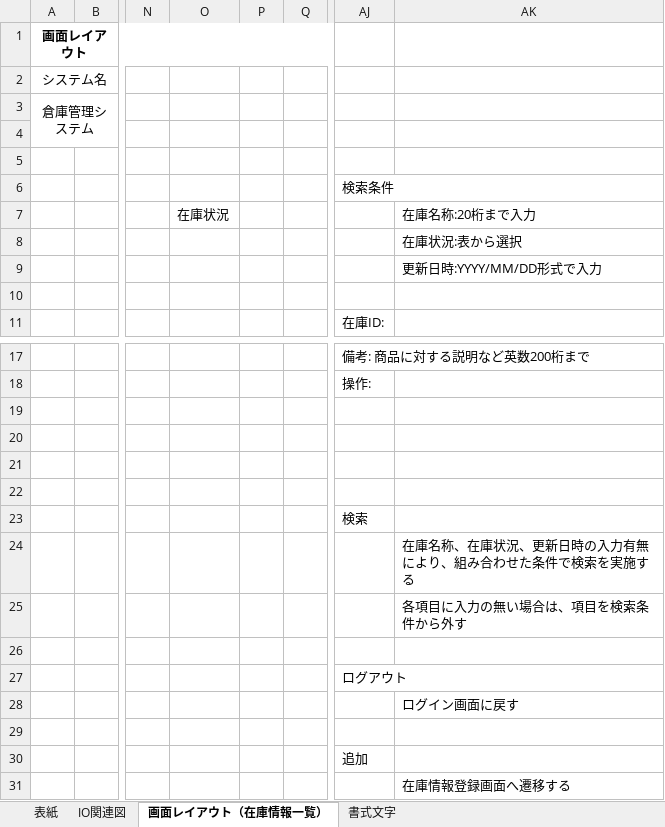
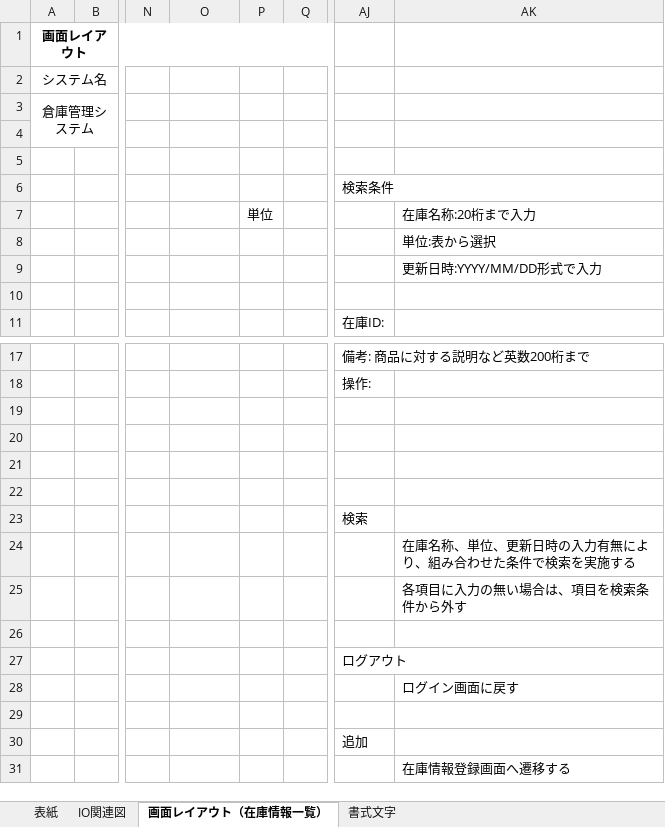
Before and after one commit to nts-ed/2023-05, an Excel workbook: 2023-05/202305/01_基本設計書/03_外部レビュー/【倉庫】基本設計書(在庫情報一覧)張卓群.xlsx, sheet 画面レイアウト（在庫情報一覧）, drawn as a sheet; only a part is shown, gaps mark what is left out; values as stored, in another font and other column widths than the file's, no borders; charts and pictures not drawn; the diff names each change by its address in the sheet, - before the commit and + after, or states it on an @@ line.

Commit message:
Update 【倉庫】基本設計書(在庫情報一覧)張卓群.xlsx

```diff
--- a/2023-05/202305/01_基本設計書/03_外部レビュー/【倉庫】基本設計書(在庫情報一覧)張卓群.xlsx (sheet 画面レイアウト（在庫情報一覧）)
+++ b/2023-05/202305/01_基本設計書/03_外部レビュー/【倉庫】基本設計書(在庫情報一覧)張卓群.xlsx (sheet 画面レイアウト（在庫情報一覧）)
-O7: 在庫状況
+O7: (empty)
-P7: (empty)
+P7: 単位
-AK8: 在庫状況:表から選択
+AK8: 単位:表から選択
-AK24: 在庫名称、在庫状況、更新日時の入力有無により、組み合わせた条件で検索を実施する
+AK24: 在庫名称、単位、更新日時の入力有無により、組み合わせた条件で検索を実施する
```
